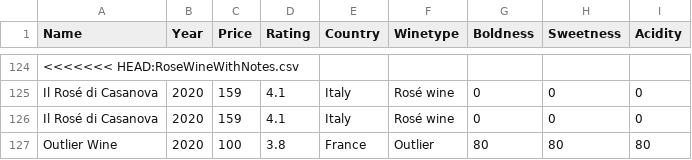
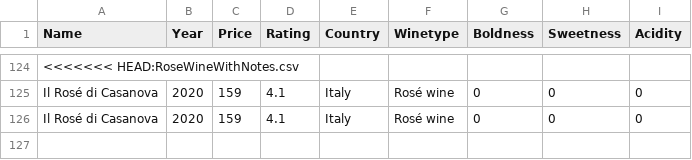
Before and after one commit to MathiasNoeClausen/pythonEksamen, a CSV file: RoseWineWithNotes.csv, drawn as a sheet; only a part is shown, gaps mark what is left out; the diff names each change by its address in the sheet, - before the commit and + after, or states it on an @@ line.

Commit message:
fjernede >>head fra vindata og fjernede outlier

```diff
--- a/RoseWineWithNotes.csv
+++ b/RoseWineWithNotes.csv
-row 127: Outlier Wine | 2020 | 100 | 3.8 | France | Outlier | 80 | 80 | 80
```
Also changed, not shown: 1 other file.
